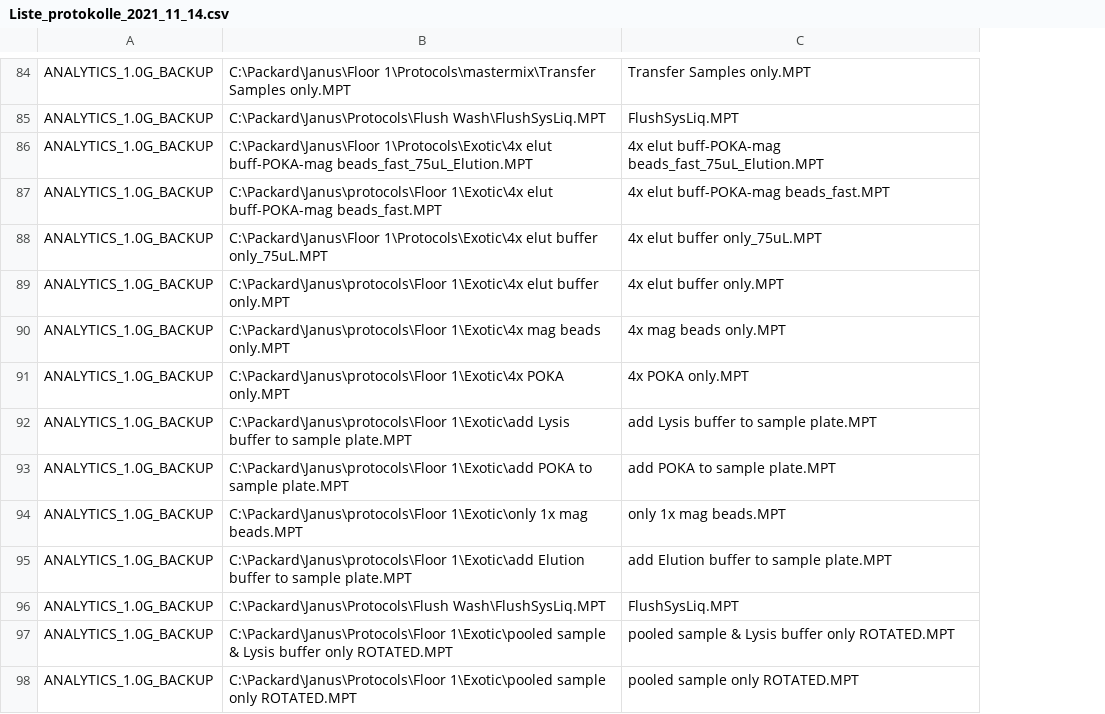
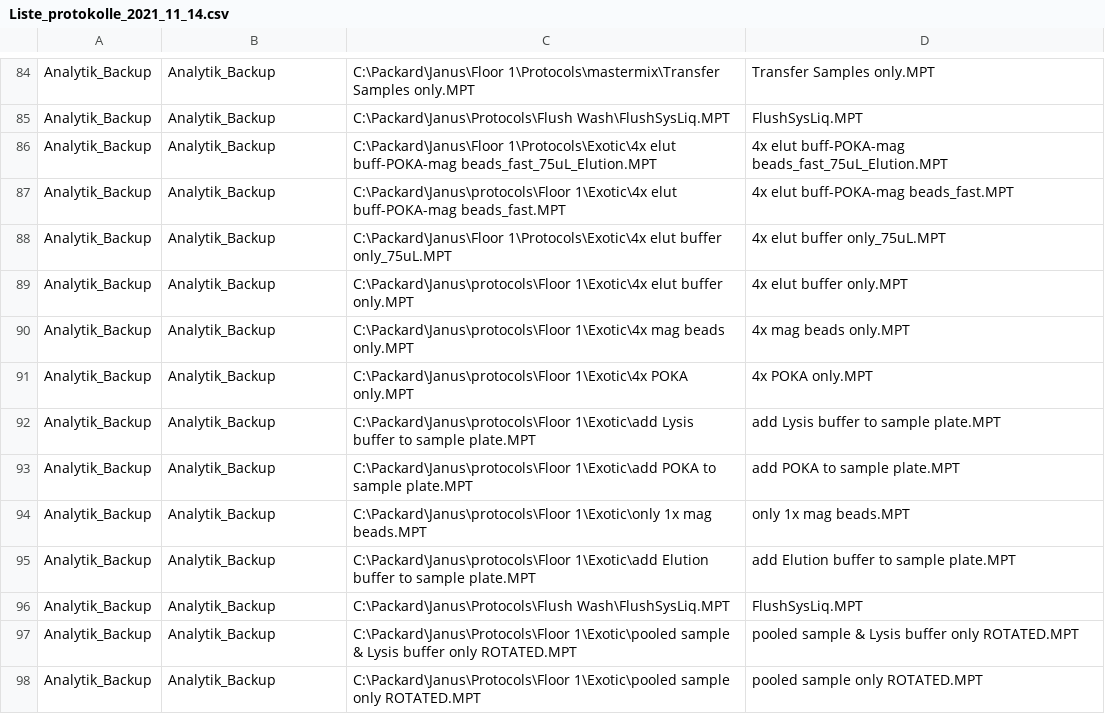
Before and after one commit to pyrrhull/JanusProtocols, a CSV file: Liste_protokolle_2021_11_14.csv, drawn as a sheet; only a part is shown, gaps mark what is left out; addresses are those after the commit; the diff covers the shown part only; the diff names each change by its address in the sheet, - before the commit and + after, or states it on an @@ line.

```diff
--- a/Liste_protokolle_2021_11_14.csv
+++ b/Liste_protokolle_2021_11_14.csv
+column A, rows 84-98: all Analytik_Backup
-B84:B98: ANALYTICS_1.0G_BACKUP
+B84:B98: Analytik_Backup
```
Also changed, not shown: 1 added row, 1 removed row and 46 edited cells elsewhere in this file, protocols/Liste_protokolle.csv, 6 other files.
